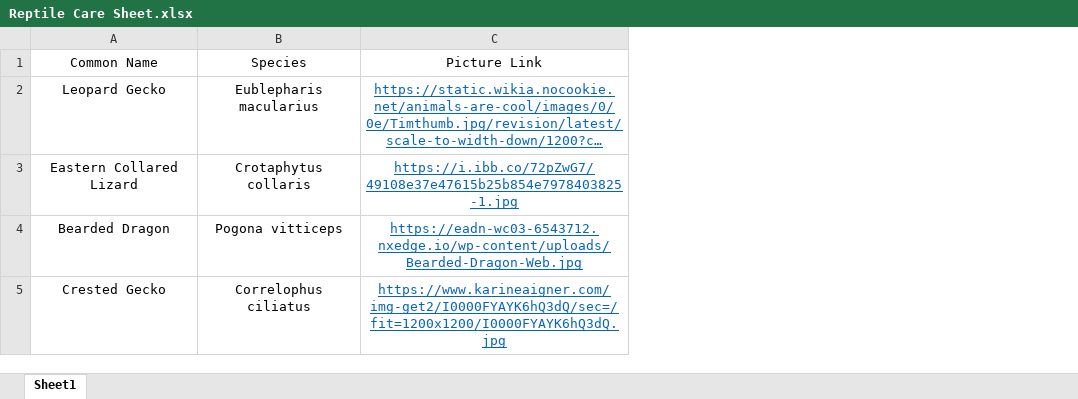
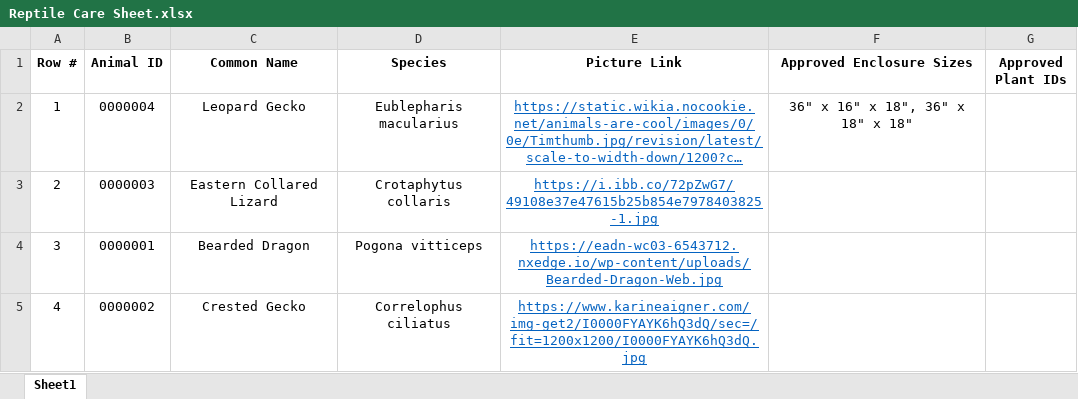
Before and after one commit to hunterhartbrown/reptilecare, an Excel workbook: data/Reptile Care Sheet.xlsx, sheet Sheet1, drawn as a sheet; long unchanged cells end in …; values as stored, in another font and other column widths than the file's, no borders; addresses are those after the commit; the diff names each change by its address in the sheet, - before the commit and + after, or states it on an @@ line.

```diff
--- a/data/Reptile Care Sheet.xlsx (sheet Sheet1)
+++ b/data/Reptile Care Sheet.xlsx (sheet Sheet1)
+column A (Row #), rows 2-5: 1 | 2 | 3 | 4
+column B (Animal ID), rows 2-5: 0000004 | 0000003 | 0000001 | 0000002
+column F (Approved Enclosure Sizes), row 2: 36" x 16" x 18", 36" x 18" x 18"
+column G (Approved Plant IDs), empty
-C1:E1 bold: off
+C1:E1 bold: on
```
Also changed, not shown: 1 other file.
